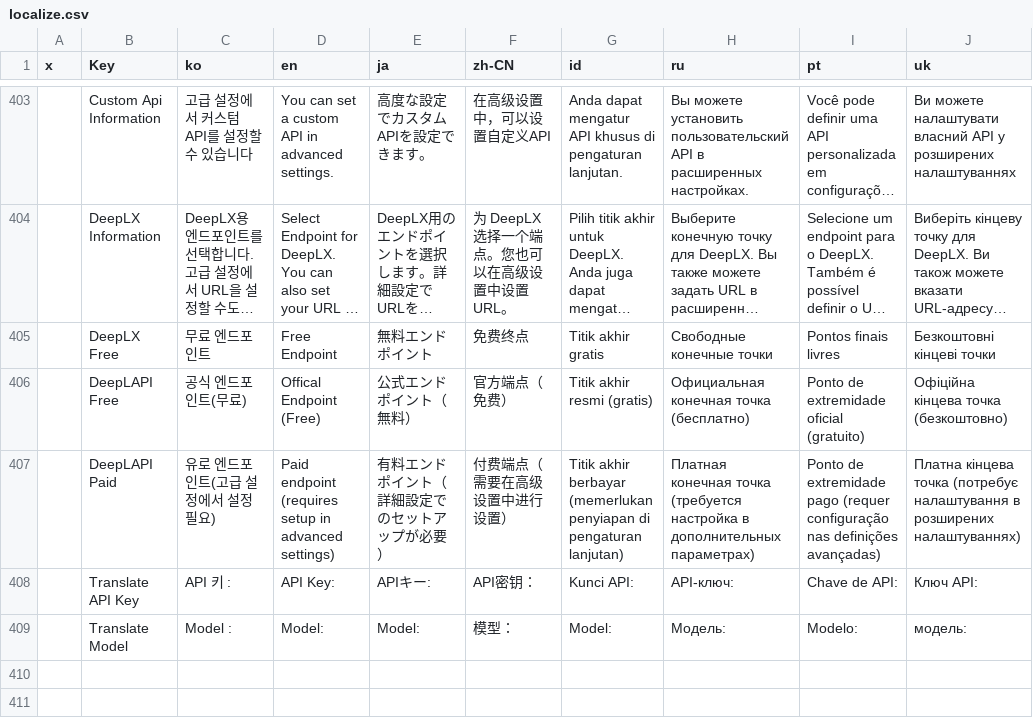
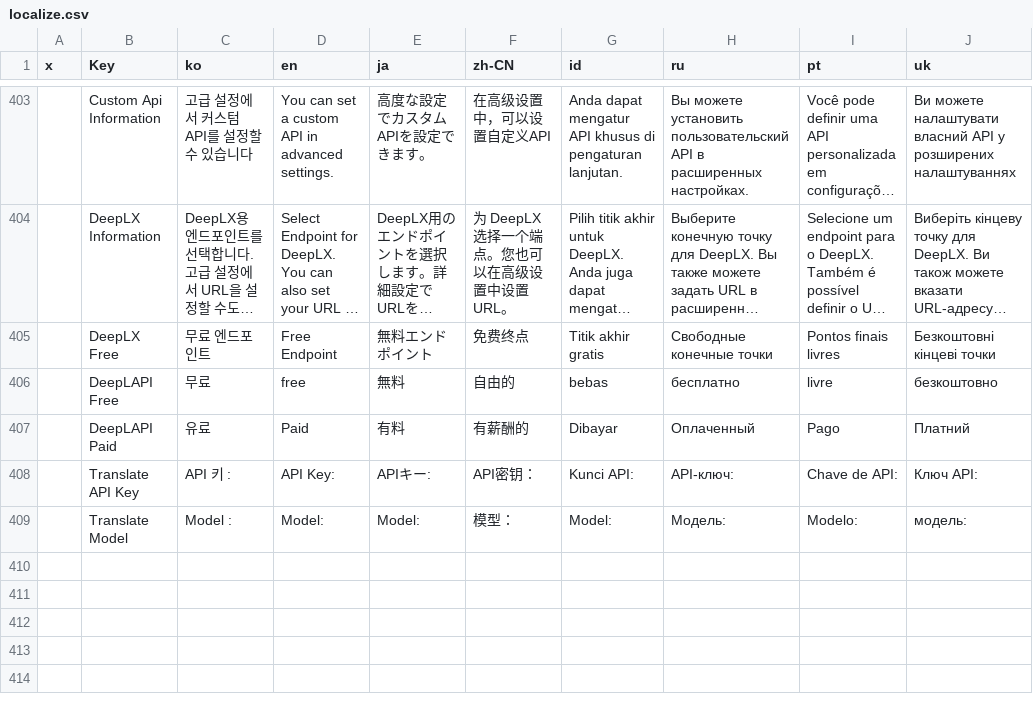
Before and after one commit to killkimno/MORT, a CSV file: MORT/Resources/localize.csv, drawn as a sheet; only a part is shown, gaps mark what is left out; the shorter side is filled out with more unchanged rows; long unchanged cells end in …; the diff names each change by its address in the sheet, - before the commit and + after, or states it on an @@ line.

```diff
--- a/MORT/Resources/localize.csv
+++ b/MORT/Resources/localize.csv
-C406 (ko): 공식 엔드포인트(무료)
+C406 (ko): 무료
-D406 (en): Offical Endpoint (Free)
+D406 (en): free
-E406 (ja): 公式エンドポイント（無料）
+E406 (ja): 無料
-F406 (zh-CN): 官方端点（免费）
+F406 (zh-CN): 自由的
-G406 (id): Titik akhir resmi (gratis)
+G406 (id): bebas
-H406 (ru): Официальная конечная точка (бесплатно)
+H406 (ru): бесплатно
-I406 (pt): Ponto de extremidade oficial (gratuito)
+I406 (pt): livre
-J406 (uk): Офіційна кінцева точка (безкоштовно)
+J406 (uk): безкоштовно
-C407 (ko): 유로 엔드포인트(고급 설정에서 설정 필요)
+C407 (ko): 유료
-D407 (en): Paid endpoint (requires setup in advanced settings)
+D407 (en): Paid
-E407 (ja): 有料エンドポイント（詳細設定でのセットアップが必要）
+E407 (ja): 有料
-F407 (zh-CN): 付费端点（需要在高级设置中进行设置）
+F407 (zh-CN): 有薪酬的
-G407 (id): Titik akhir berbayar (memerlukan penyiapan di pengaturan lanjutan)
+G407 (id): Dibayar
-H407 (ru): Платная конечная точка (требуется настройка в дополнительных параметрах)
+H407 (ru): Оплаченный
-I407 (pt): Ponto de extremidade pago (requer configuração nas definições avançadas)
+I407 (pt): Pago
-J407 (uk): Платна кінцева точка (потребує налаштування в розширених налаштуваннях)
+J407 (uk): Платний
```
Also changed, not shown: 3 other files.
